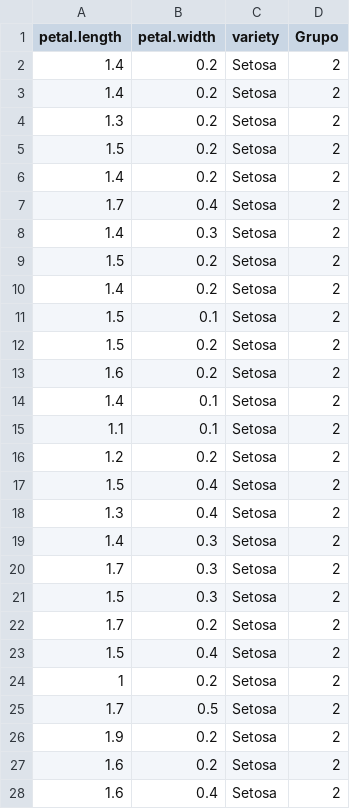
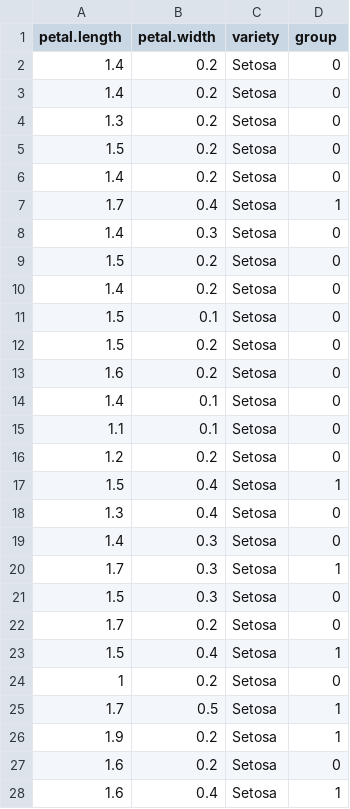
Before and after one commit to gustavosoatto/SimilaridadeEntreFlores, a CSV file: SimilaridadePetalas.csv (was SimilaridadeFlores.csv), drawn as a sheet; only a part is shown; the diff covers the shown part only.

```diff
--- a/SimilaridadeFlores.csv
+++ b/SimilaridadePetalas.csv
@@ -1,28 +1,28 @@
-"petal.length","petal.width","variety","Grupo"
-1.4,0.2,"Setosa",2
-1.4,0.2,"Setosa",2
-1.3,0.2,"Setosa",2
-1.5,0.2,"Setosa",2
-1.4,0.2,"Setosa",2
-1.7,0.4,"Setosa",2
-1.4,0.3,"Setosa",2
-1.5,0.2,"Setosa",2
-1.4,0.2,"Setosa",2
-1.5,0.1,"Setosa",2
-1.5,0.2,"Setosa",2
-1.6,0.2,"Setosa",2
-1.4,0.1,"Setosa",2
-1.1,0.1,"Setosa",2
-1.2,0.2,"Setosa",2
-1.5,0.4,"Setosa",2
-1.3,0.4,"Setosa",2
-1.4,0.3,"Setosa",2
-1.7,0.3,"Setosa",2
-1.5,0.3,"Setosa",2
-1.7,0.2,"Setosa",2
-1.5,0.4,"Setosa",2
-1,0.2,"Setosa",2
-1.7,0.5,"Setosa",2
-1.9,0.2,"Setosa",2
-1.6,0.2,"Setosa",2
-1.6,0.4,"Setosa",2
+"petal.length","petal.width","variety","group"
+1.4,0.2,"Setosa",0
+1.4,0.2,"Setosa",0
+1.3,0.2,"Setosa",0
+1.5,0.2,"Setosa",0
+1.4,0.2,"Setosa",0
+1.7,0.4,"Setosa",1
+1.4,0.3,"Setosa",0
+1.5,0.2,"Setosa",0
+1.4,0.2,"Setosa",0
+1.5,0.1,"Setosa",0
+1.5,0.2,"Setosa",0
+1.6,0.2,"Setosa",0
+1.4,0.1,"Setosa",0
+1.1,0.1,"Setosa",0
+1.2,0.2,"Setosa",0
+1.5,0.4,"Setosa",1
+1.3,0.4,"Setosa",0
+1.4,0.3,"Setosa",0
+1.7,0.3,"Setosa",1
+1.5,0.3,"Setosa",0
+1.7,0.2,"Setosa",0
+1.5,0.4,"Setosa",1
+1,0.2,"Setosa",0
+1.7,0.5,"Setosa",1
+1.9,0.2,"Setosa",1
+1.6,0.2,"Setosa",0
+1.6,0.4,"Setosa",1
```
Also changed, not shown: 41 edited cells elsewhere in this file, 2 other files.
